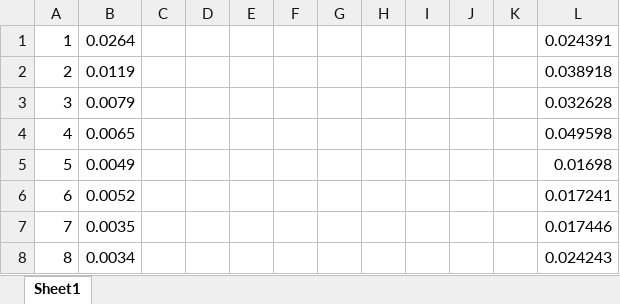
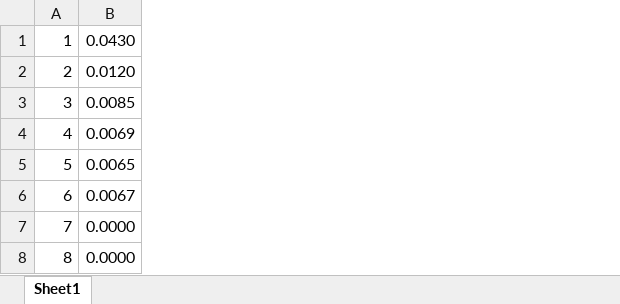
Before and after one commit to MaximMorozovMIPT/7SemParProg, an Excel workbook: Lab/Personal/graph.xlsx, sheet Sheet1, drawn as a sheet; values as stored, in another font and other column widths than the file's, no borders; charts and pictures not drawn; removed rows and columns are numbered as before the commit, all else as after; the diff names each change by its address in the sheet, - before the commit and + after, or states it on an @@ line.

```diff
--- a/Lab/Personal/graph.xlsx (sheet Sheet1)
+++ b/Lab/Personal/graph.xlsx (sheet Sheet1)
-column B, rows 1-8: 0.0264 | 0.0119 | 0.0079 | 0.0065 | 0.0049 | 0.0052 | 0.0035 | 0.0034
-column C, empty
-column D, empty
-column E, empty
-column F, empty
-column G, empty
-column H, empty
-column I, empty
-column J, empty
-column K, empty
-column L, rows 1-8: 0.024391 | 0.038918 | 0.032628 | 0.049598 | 0.01698 | 0.017241 | 0.017446 | 0.024243
+column B, rows 1-8: 0.0430 | 0.0120 | 0.0085 | 0.0069 | 0.0065 | 0.0067 | 0.0000 | 0.0000
```
Also changed, not shown: charts or pictures, 5 other files.
